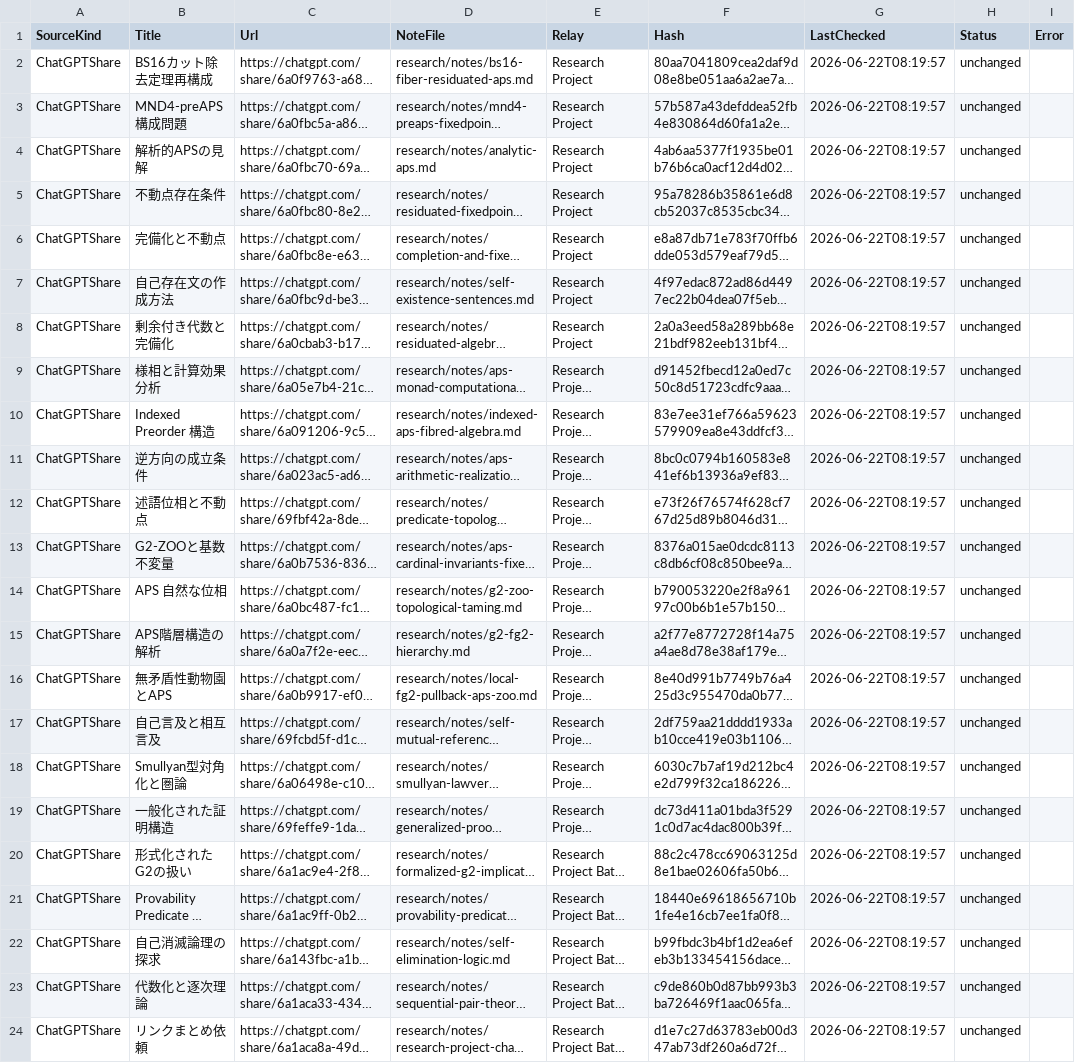
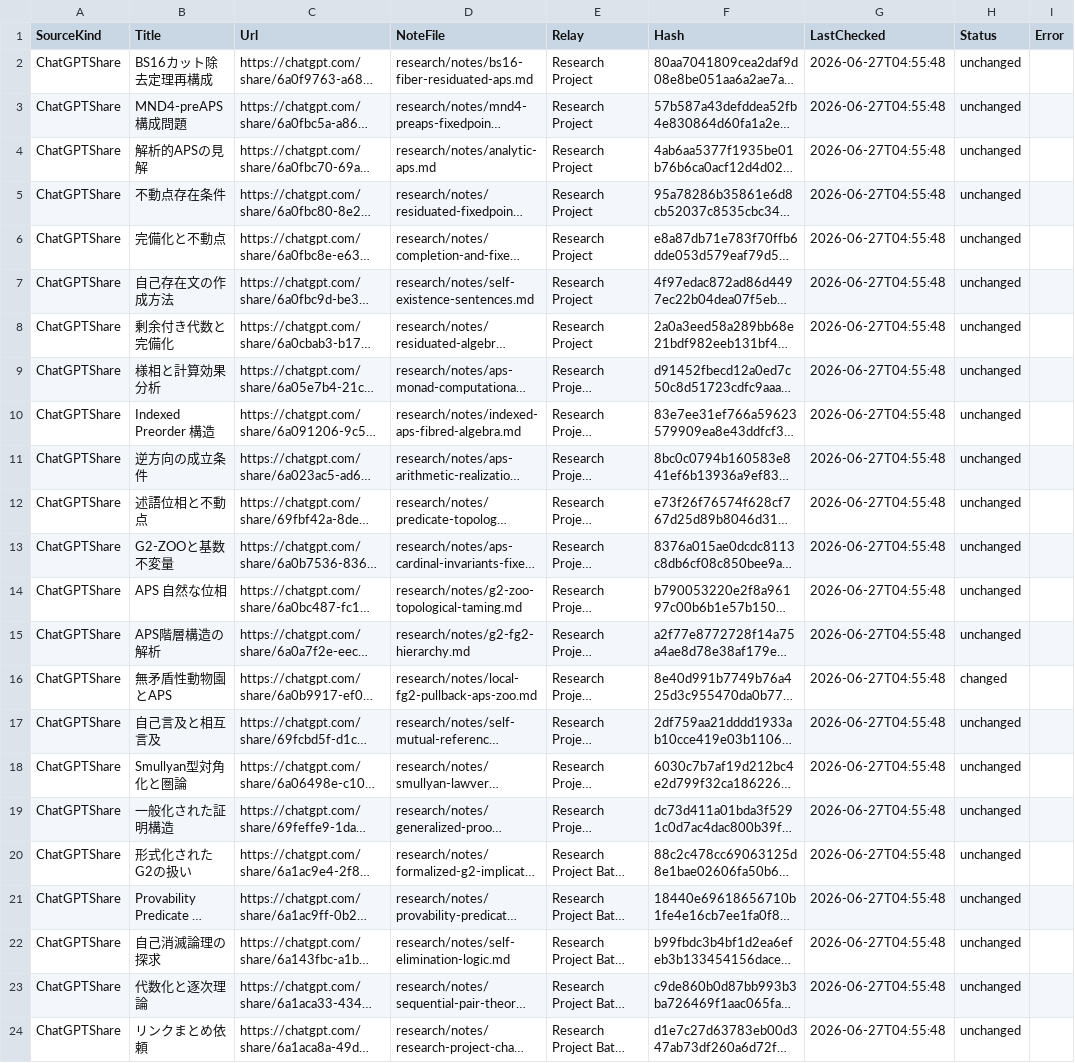
Before and after one commit to jikokennobun/My-Reserch-Project, a CSV file: records/logs/chatgpt-share-state.csv, drawn as a sheet; long unchanged cells end in …; the diff names each change by its address in the sheet, - before the commit and + after, or states it on an @@ line.

Commit message:
Sync ChatGPT relay sources

```diff
--- a/records/logs/chatgpt-share-state.csv
+++ b/records/logs/chatgpt-share-state.csv
-G2:G24 (LastChecked): 2026-06-22T08:19:57
+G2:G24 (LastChecked): 2026-06-27T04:55:48
-H16 (Status): unchanged
+H16 (Status): changed
```
Also changed, not shown: artifacts/pdf/manifest.csv, 3 other files.
